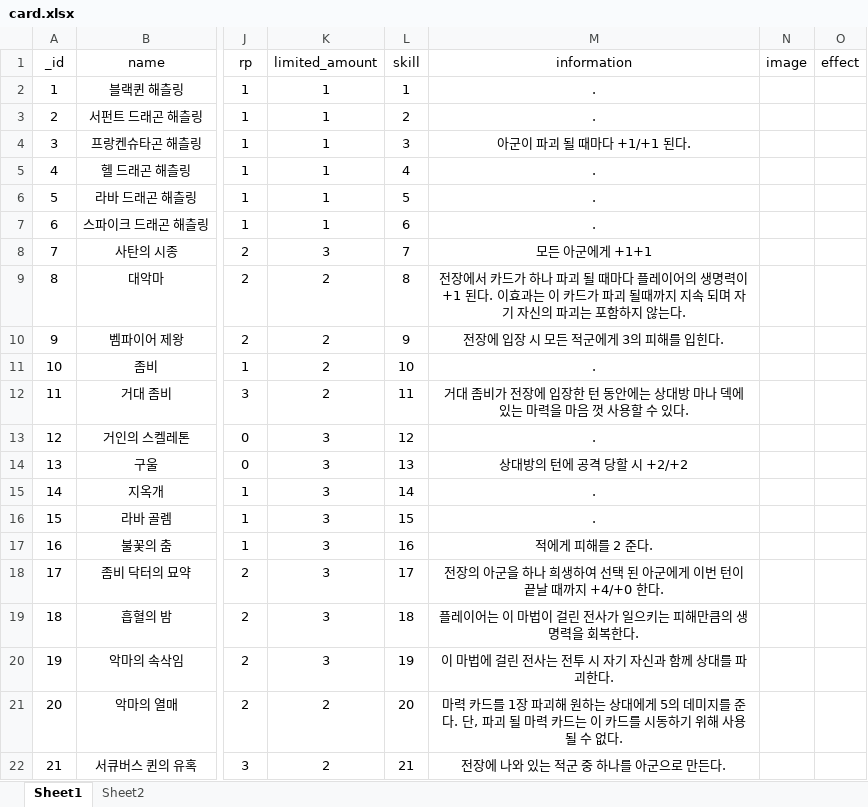
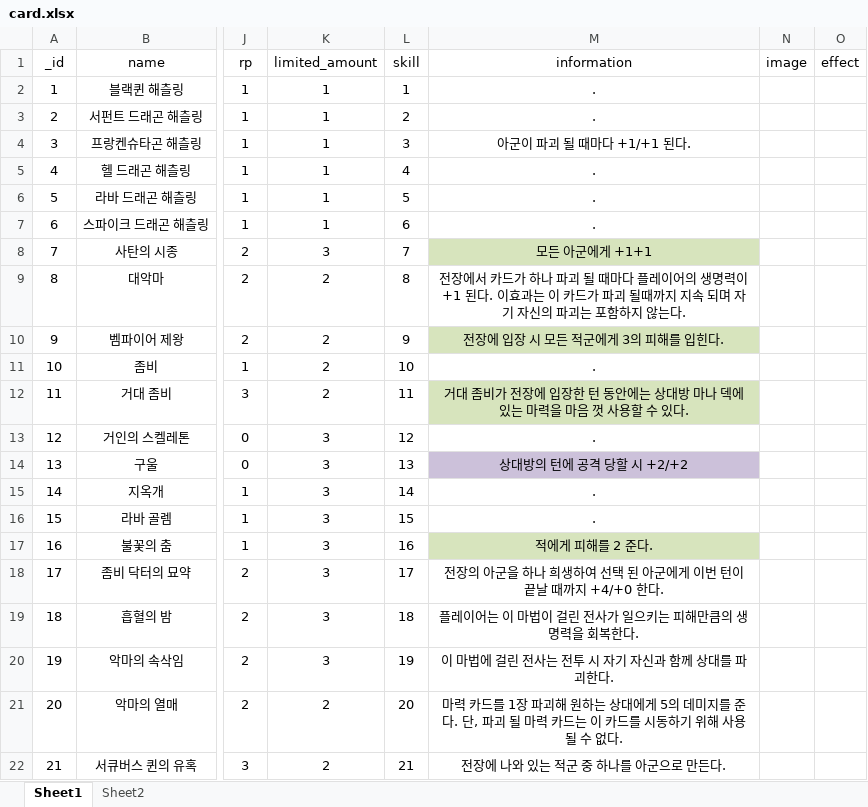
Before and after one commit to Highbrow/ServerProgramming, an Excel workbook: TestConsoleClient/TestConsoleClient/res/card.xlsx, sheet Sheet1, drawn as a sheet; only a part is shown, gaps mark what is left out; values as stored, in another font and other column widths than the file's, no borders; the diff names each change by its address in the sheet, - before the commit and + after, or states it on an @@ line.

```diff
--- a/TestConsoleClient/TestConsoleClient/res/card.xlsx (sheet Sheet1)
+++ b/TestConsoleClient/TestConsoleClient/res/card.xlsx (sheet Sheet1)
-M8 fill: none
+M8 fill: #D7E4BD
-M10 fill: none
+M10 fill: #D7E4BD
-M12 fill: none
+M12 fill: #D7E4BD
-M14 fill: none
+M14 fill: #CCC1DA
-M17 fill: none
+M17 fill: #D7E4BD
```
Also changed, not shown: 19 other files.
